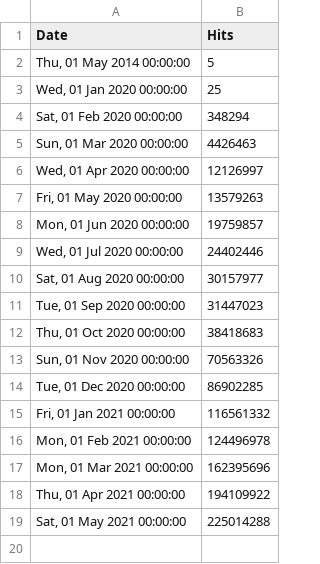
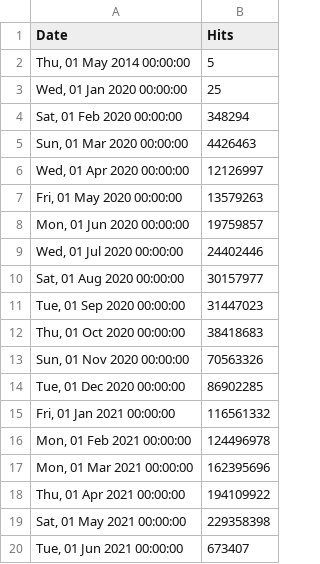
Before and after one commit to zeropaper/web, a CSV file: src/stats/kratos/hits-per-month.csv, drawn as a sheet.

Commit message:
chore: update stats Tue Jun  1 03:14:01 UTC 2021

```diff
--- a/src/stats/kratos/hits-per-month.csv
+++ b/src/stats/kratos/hits-per-month.csv
@@ -18,2 +18,3 @@ Date,Hits
 "Thu, 01 Apr 2021 00:00:00",194109922
-"Sat, 01 May 2021 00:00:00",225014288
+"Sat, 01 May 2021 00:00:00",229358398
+"Tue, 01 Jun 2021 00:00:00",673407
```
Also changed, not shown: src/stats/hydra/hits-per-month.csv, src/stats/keto/hits-per-month.csv, 1 other file.
